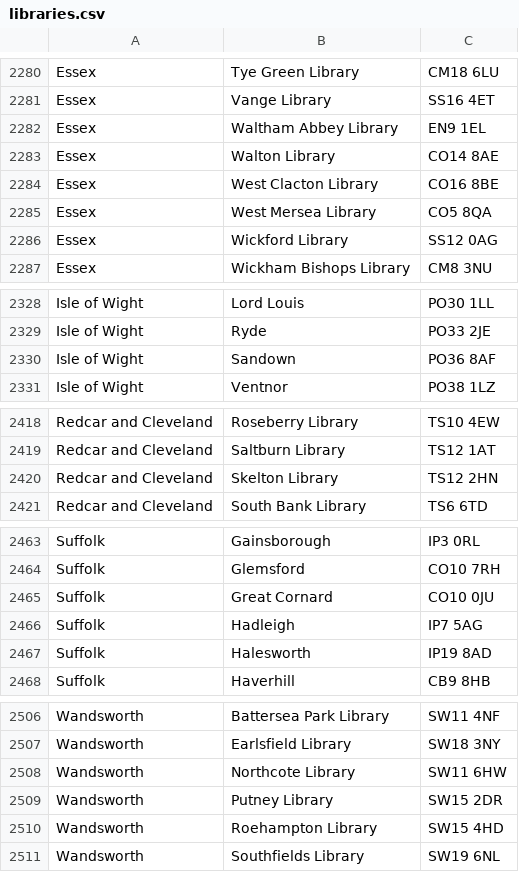
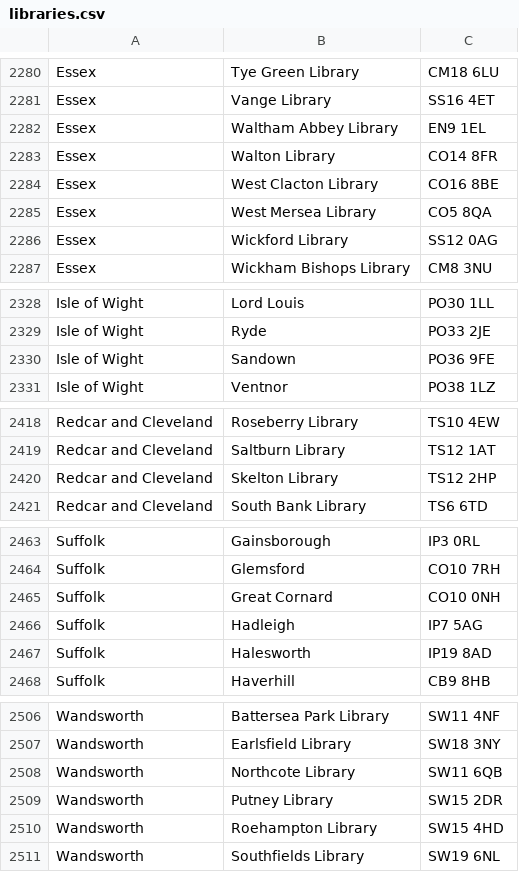
Before and after one commit to LibrariesHacked/rainy-libraries, a CSV file: libraries.csv, drawn as a sheet; only a part is shown, gaps mark what is left out; the diff covers the shown part only.

```diff
--- a/libraries.csv
+++ b/libraries.csv
@@ -2282,3 +2282,3 @@ Essex,Vange Library,SS16 4ET
 Essex,Waltham Abbey Library,EN9 1EL
-Essex,Walton Library,CO14 8AE
+Essex,Walton Library,CO14 8FR
 Essex,West Clacton Library,CO16 8BE
@@ -2329,3 +2329,3 @@ Isle of Wight,Lord Louis,PO30 1LL
 Isle of Wight,Ryde,PO33 2JE
-Isle of Wight,Sandown,PO36 8AF
+Isle of Wight,Sandown,PO36 9FE
 Isle of Wight,Ventnor,PO38 1LZ
@@ -2419,3 +2419,3 @@ Redcar and Cleveland,Roseberry Library,TS10 4EW
 Redcar and Cleveland,Saltburn Library,TS12 1AT
-Redcar and Cleveland,Skelton Library,TS12 2HN
+Redcar and Cleveland,Skelton Library,TS12 2HP
 Redcar and Cleveland,South Bank Library,TS6 6TD
@@ -2464,3 +2464,3 @@ Suffolk,Gainsborough,IP3 0RL
 Suffolk,Glemsford,CO10 7RH
-Suffolk,Great Cornard,CO10 0JU
+Suffolk,Great Cornard,CO10 0NH
 Suffolk,Hadleigh,IP7 5AG
@@ -2507,3 +2507,3 @@ Wandsworth,Battersea Park Library,SW11 4NF
 Wandsworth,Earlsfield Library,SW18 3NY
-Wandsworth,Northcote Library,SW11 6HW
+Wandsworth,Northcote Library,SW11 6QB
 Wandsworth,Putney Library,SW15 2DR
```
Also changed, not shown: 12 edited cells elsewhere in this file, 4 other files.
